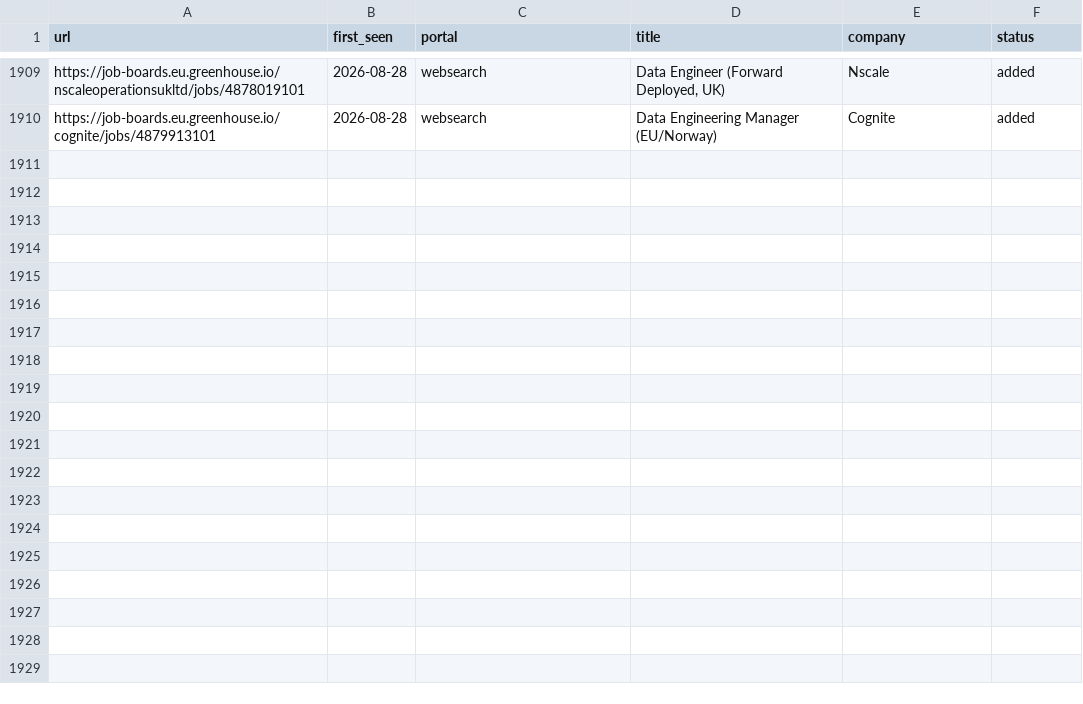
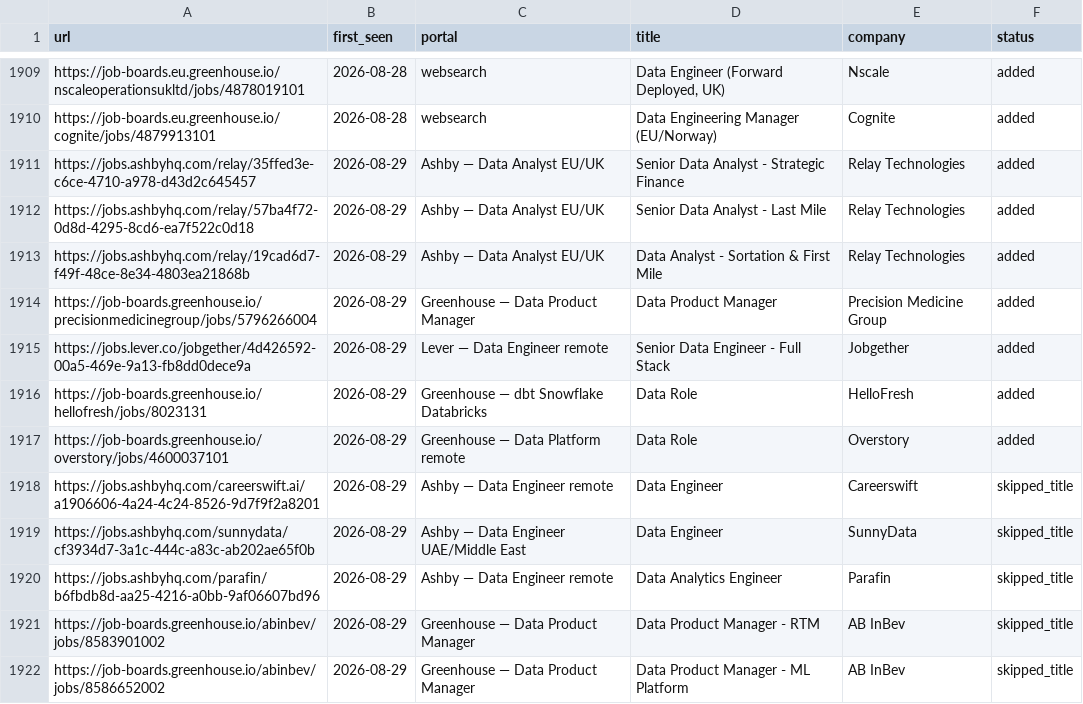
Before and after one commit to MoAshraf10/career-ops, a TSV file: data/scan-history.tsv, drawn as a sheet; only a part is shown, gaps mark what is left out; the diff names each change by its address in the sheet, - before the commit and + after, or states it on an @@ line.

```diff
--- a/data/scan-history.tsv
+++ b/data/scan-history.tsv
+row 1911: https://jobs.ashbyhq.com/relay/35ffed3e-c6ce-4710-a978-d43d2c645457 | 2026-08-29 | Ashby — Data Analyst EU/UK | Senior Data Analyst - Strategic Finance | Relay Technologies | added
+row 1912: https://jobs.ashbyhq.com/relay/57ba4f72-0d8d-4295-8cd6-ea7f522c0d18 | 2026-08-29 | Ashby — Data Analyst EU/UK | Senior Data Analyst - Last Mile | Relay Technologies | added
+row 1913: https://jobs.ashbyhq.com/relay/19cad6d7-f49f-48ce-8e34-4803ea21868b | 2026-08-29 | Ashby — Data Analyst EU/UK | Data Analyst - Sortation & First Mile | Relay Technologies | added
+row 1914: https://job-boards.greenhouse.io/precisionmedicinegroup/jobs/5796266004 | 2026-08-29 | Greenhouse — Data Product Manager | Data Product Manager | Precision Medicine Group | added
+row 1915: https://jobs.lever.co/jobgether/4d426592-00a5-469e-9a13-fb8dd0dece9a | 2026-08-29 | Lever — Data Engineer remote | Senior Data Engineer - Full Stack | Jobgether | added
+row 1916: https://job-boards.greenhouse.io/hellofresh/jobs/8023131 | 2026-08-29 | Greenhouse — dbt Snowflake Databricks | Data Role | HelloFresh | added
+row 1917: https://job-boards.greenhouse.io/overstory/jobs/4600037101 | 2026-08-29 | Greenhouse — Data Platform remote | Data Role | Overstory | added
+row 1918: https://jobs.ashbyhq.com/careerswift.ai/a1906606-4a24-4c24-8526-9d7f9f2a8201 | 2026-08-29 | Ashby — Data Engineer remote | Data Engineer | Careerswift | skipped_title
+row 1919: https://jobs.ashbyhq.com/sunnydata/cf3934d7-3a1c-444c-a83c-ab202ae65f0b | 2026-08-29 | Ashby — Data Engineer UAE/Middle East | Data Engineer | SunnyData | skipped_title
+row 1920: https://jobs.ashbyhq.com/parafin/b6fbdb8d-aa25-4216-a0bb-9af06607bd96 | 2026-08-29 | Ashby — Data Engineer remote | Data Analytics Engineer | Parafin | skipped_title
+row 1921: https://job-boards.greenhouse.io/abinbev/jobs/8583901002 | 2026-08-29 | Greenhouse — Data Product Manager | Data Product Manager - RTM | AB InBev | skipped_title
+row 1922: https://job-boards.greenhouse.io/abinbev/jobs/8586652002 | 2026-08-29 | Greenhouse — Data Product Manager | Data Product Manager - ML Platform | AB InBev | skipped_title
```
Also changed, not shown: 1 other file.
